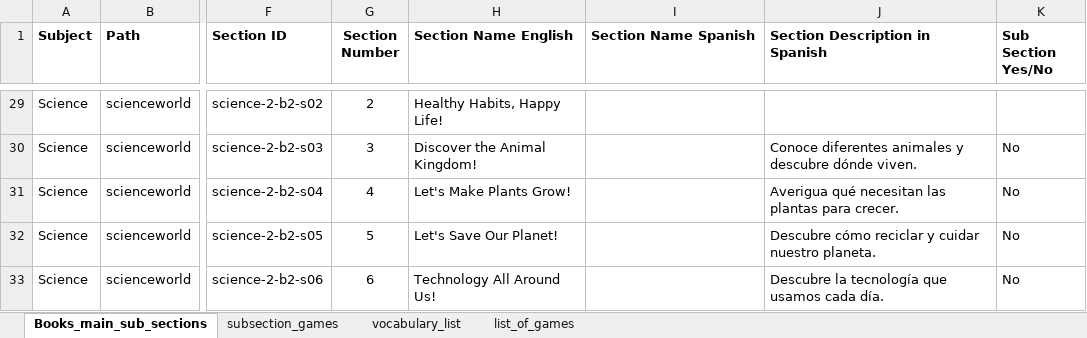
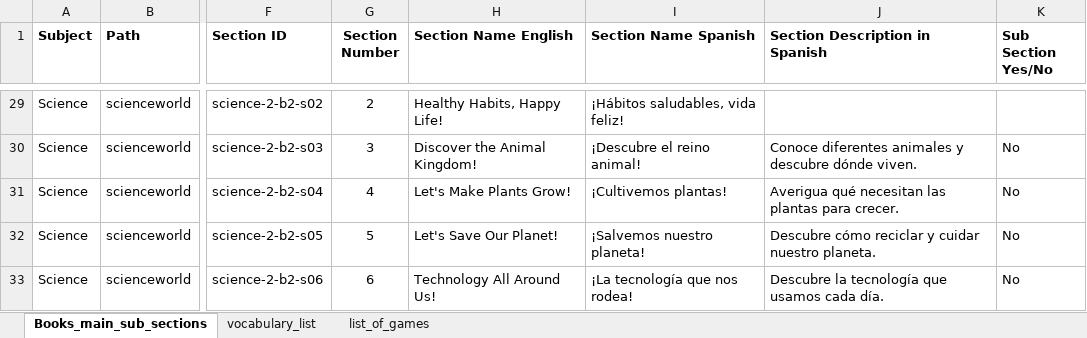
Before and after one commit to AE22589/educational-gaming-platform, an Excel workbook: docs/SectionList.xlsx, sheet Books_main_sub_sections, drawn as a sheet; only a part is shown, gaps mark what is left out; values as stored, in another font and other column widths than the file's, no borders; the diff covers the shown part only; the diff names each change by its address in the sheet, - before the commit and + after, or states it on an @@ line.

Commit message:
Use the final curriculum workbook for games and worksheets

```diff
--- a/docs/SectionList.xlsx (sheet Books_main_sub_sections)
+++ b/docs/SectionList.xlsx (sheet Books_main_sub_sections)
-sheet tab: subsection_games
-I29 (Section Name Spanish): (empty)
+I29 (Section Name Spanish): ¡Hábitos saludables, vida feliz!
-I30 (Section Name Spanish): (empty)
+I30 (Section Name Spanish): ¡Descubre el reino animal!
-I31 (Section Name Spanish): (empty)
+I31 (Section Name Spanish): ¡Cultivemos plantas!
-I32 (Section Name Spanish): (empty)
+I32 (Section Name Spanish): ¡Salvemos nuestro planeta!
-I33 (Section Name Spanish): (empty)
+I33 (Section Name Spanish): ¡La tecnología que nos rodea!
```
Also changed, not shown: 52 edited cells elsewhere in this sheet, sheet vocabulary_list, 21 other files.
